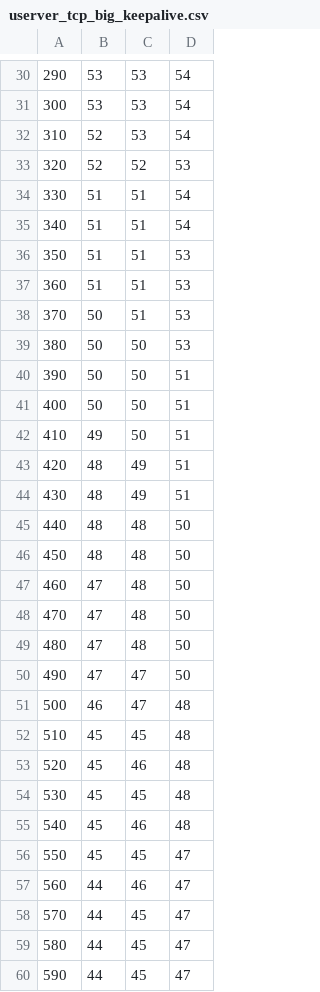
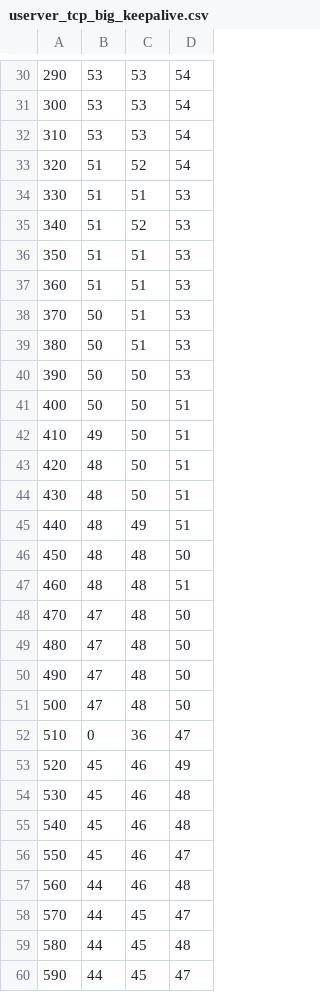
Before and after one commit to alepharchives/ULib, a CSV file: doc/benchmark/userver_tcp/userver_tcp_big_keepalive.csv, drawn as a sheet; only a part is shown, gaps mark what is left out; the diff covers the shown part only.

```diff
--- a/doc/benchmark/userver_tcp/userver_tcp_big_keepalive.csv
+++ b/doc/benchmark/userver_tcp/userver_tcp_big_keepalive.csv
@@ -31,6 +31,6 @@
 300,53,53,54
-310,52,53,54
-320,52,52,53
-330,51,51,54
-340,51,51,54
+310,53,53,54
+320,51,52,54
+330,51,51,53
+340,51,52,53
 350,51,51,53
@@ -38,23 +38,23 @@
 370,50,51,53
-380,50,50,53
-390,50,50,51
+380,50,51,53
+390,50,50,53
 400,50,50,51
 410,49,50,51
-420,48,49,51
-430,48,49,51
-440,48,48,50
+420,48,50,51
+430,48,50,51
+440,48,49,51
 450,48,48,50
-460,47,48,50
+460,48,48,51
 470,47,48,50
 480,47,48,50
-490,47,47,50
-500,46,47,48
-510,45,45,48
-520,45,46,48
-530,45,45,48
+490,47,48,50
+500,47,48,50
+510,0,36,47
+520,45,46,49
+530,45,46,48
 540,45,46,48
-550,45,45,47
-560,44,46,47
+550,45,46,47
+560,44,46,48
 570,44,45,47
-580,44,45,47
+580,44,45,48
 590,44,45,47
```
Also changed, not shown: 79 edited cells elsewhere in this file, doc/benchmark/userver_tcp/userver_tcp_1000_NO_keepalive.csv, doc/benchmark/userver_tcp/userver_tcp_1000_keepalive.csv, 43 other files.
